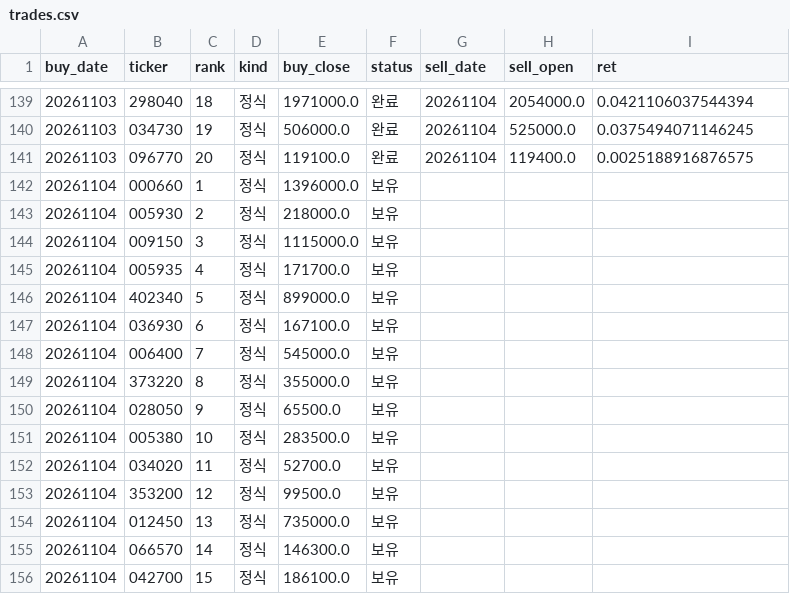
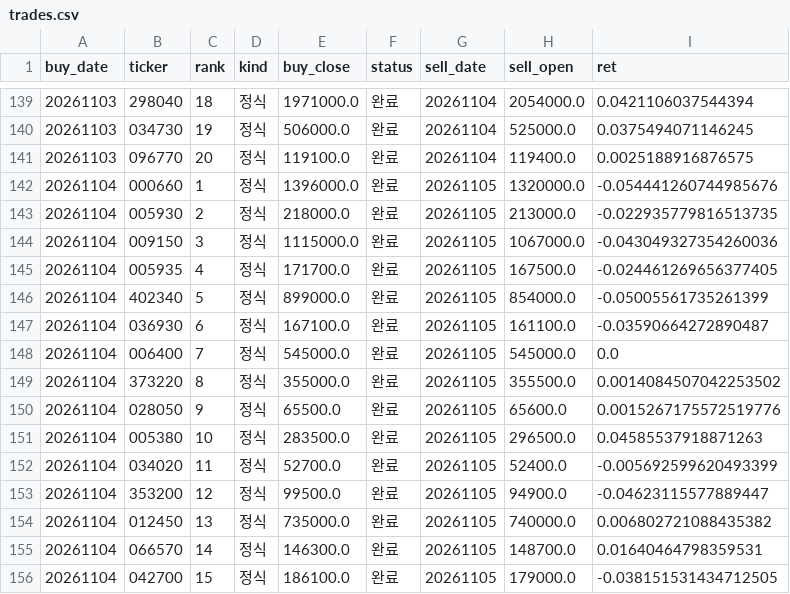
Before and after one commit to stanleyim/new, a CSV file: overnight_paper/trades.csv, drawn as a sheet; only a part is shown, gaps mark what is left out; the diff covers the shown part only.

```diff
--- a/overnight_paper/trades.csv
+++ b/overnight_paper/trades.csv
@@ -141,16 +141,16 @@ buy_date,ticker,rank,kind,buy_close,status,sell_date,sell_open,ret
 20261103,096770,20,정식,119100.0,완료,20261104,119400.0,0.0025188916876575
-20261104,000660,1,정식,1396000.0,보유,,,
-20261104,005930,2,정식,218000.0,보유,,,
-20261104,009150,3,정식,1115000.0,보유,,,
-20261104,005935,4,정식,171700.0,보유,,,
-20261104,402340,5,정식,899000.0,보유,,,
-20261104,036930,6,정식,167100.0,보유,,,
-20261104,006400,7,정식,545000.0,보유,,,
-20261104,373220,8,정식,355000.0,보유,,,
-20261104,028050,9,정식,65500.0,보유,,,
-20261104,005380,10,정식,283500.0,보유,,,
-20261104,034020,11,정식,52700.0,보유,,,
-20261104,353200,12,정식,99500.0,보유,,,
-20261104,012450,13,정식,735000.0,보유,,,
-20261104,066570,14,정식,146300.0,보유,,,
-20261104,042700,15,정식,186100.0,보유,,,
+20261104,000660,1,정식,1396000.0,완료,20261105,1320000.0,-0.054441260744985676
+20261104,005930,2,정식,218000.0,완료,20261105,213000.0,-0.022935779816513735
+20261104,009150,3,정식,1115000.0,완료,20261105,1067000.0,-0.043049327354260036
+20261104,005935,4,정식,171700.0,완료,20261105,167500.0,-0.024461269656377405
+20261104,402340,5,정식,899000.0,완료,20261105,854000.0,-0.05005561735261399
+20261104,036930,6,정식,167100.0,완료,20261105,161100.0,-0.03590664272890487
+20261104,006400,7,정식,545000.0,완료,20261105,545000.0,0.0
+20261104,373220,8,정식,355000.0,완료,20261105,355500.0,0.0014084507042253502
+20261104,028050,9,정식,65500.0,완료,20261105,65600.0,0.0015267175572519776
+20261104,005380,10,정식,283500.0,완료,20261105,296500.0,0.04585537918871263
+20261104,034020,11,정식,52700.0,완료,20261105,52400.0,-0.005692599620493399
+20261104,353200,12,정식,99500.0,완료,20261105,94900.0,-0.04623115577889447
+20261104,012450,13,정식,735000.0,완료,20261105,740000.0,0.006802721088435382
+20261104,066570,14,정식,146300.0,완료,20261105,148700.0,0.01640464798359531
+20261104,042700,15,정식,186100.0,완료,20261105,179000.0,-0.038151531434712505
```
Also changed, not shown: 20 added rows and 20 edited cells elsewhere in this file, overnight_paper/daily.csv, overnight_paper/etf_daily.csv, 1 other file.
